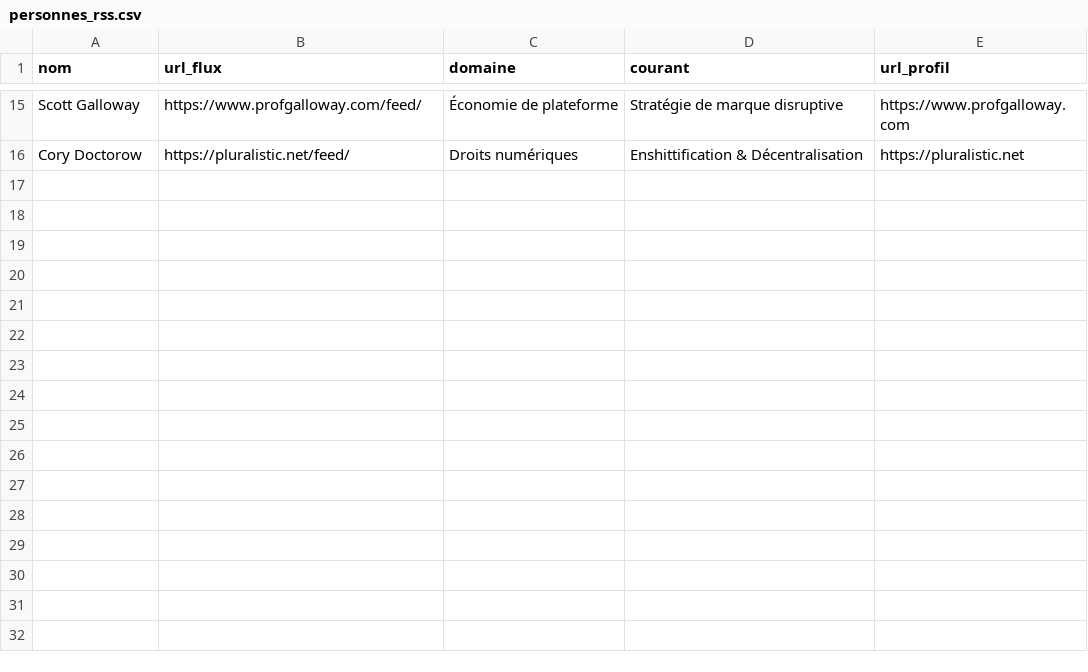
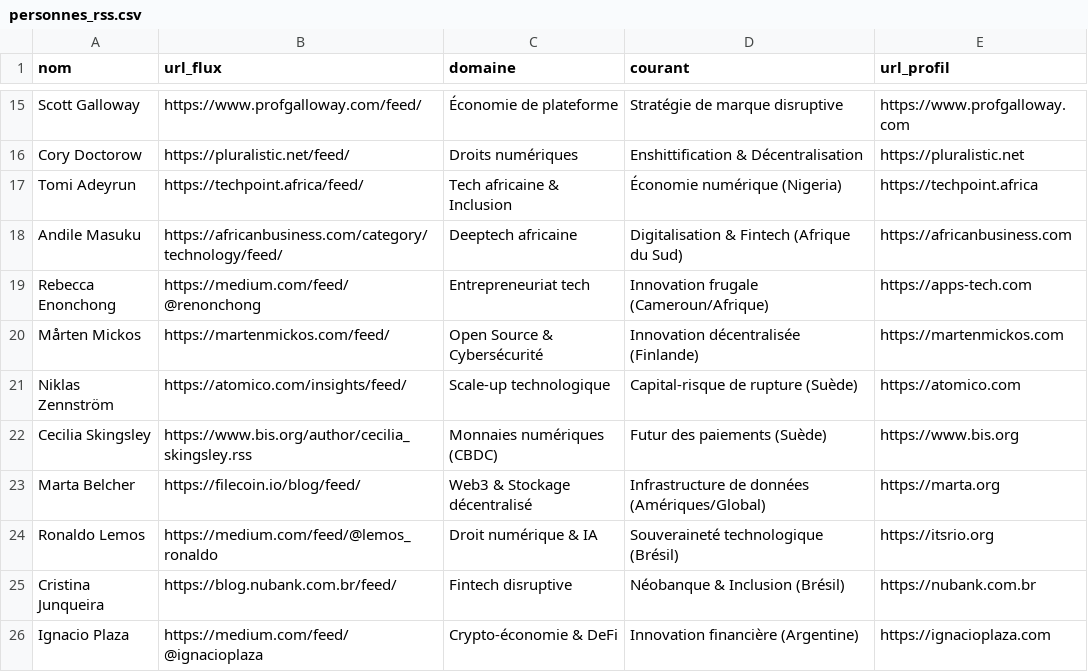
Before and after one commit to GabrielPlassat/tableaubord_innov, a CSV file: data/personnes_rss.csv, drawn as a sheet; only a part is shown, gaps mark what is left out.

Commit message:
Update personnes_rss.csv

```diff
--- a/data/personnes_rss.csv
+++ b/data/personnes_rss.csv
@@ -16 +16,11 @@ Scott Galloway, https://www.profgalloway.com/feed/, Économie de plateforme, Str
 Cory Doctorow, https://pluralistic.net/feed/, Droits numériques, "Enshittification" & Décentralisation, https://pluralistic.net
+Tomi Adeyrun, https://techpoint.africa/feed/, Tech africaine & Inclusion, Économie numérique (Nigeria), https://techpoint.africa
+Andile Masuku, https://africanbusiness.com/category/technology/feed/, Deeptech africaine, Digitalisation & Fintech (Afrique du Sud), https://africanbusiness.com
+Rebecca Enonchong, https://medium.com/feed/@renonchong, Entrepreneuriat tech, Innovation frugale (Cameroun/Afrique), https://apps-tech.com
+Mårten Mickos, https://martenmickos.com/feed/, Open Source & Cybersécurité, Innovation décentralisée (Finlande), https://martenmickos.com
+Niklas Zennström, https://atomico.com/insights/feed/, Scale-up technologique, Capital-risque de rupture (Suède), https://atomico.com
+Cecilia Skingsley, https://www.bis.org/author/cecilia_skingsley.rss, Monnaies numériques (CBDC), Futur des paiements (Suède), https://www.bis.org
+Marta Belcher, https://filecoin.io/blog/feed/, Web3 & Stockage décentralisé, Infrastructure de données (Amériques/Global), https://marta.org
+Ronaldo Lemos, https://medium.com/feed/@lemos_ronaldo, Droit numérique & IA, Souveraineté technologique (Brésil), https://itsrio.org
+Cristina Junqueira, https://blog.nubank.com.br/feed/, Fintech disruptive, Néobanque & Inclusion (Brésil), https://nubank.com.br
+Ignacio Plaza, https://medium.com/feed/@ignacioplaza, Crypto-économie & DeFi, Innovation financière (Argentine), https://ignacioplaza.com
```
